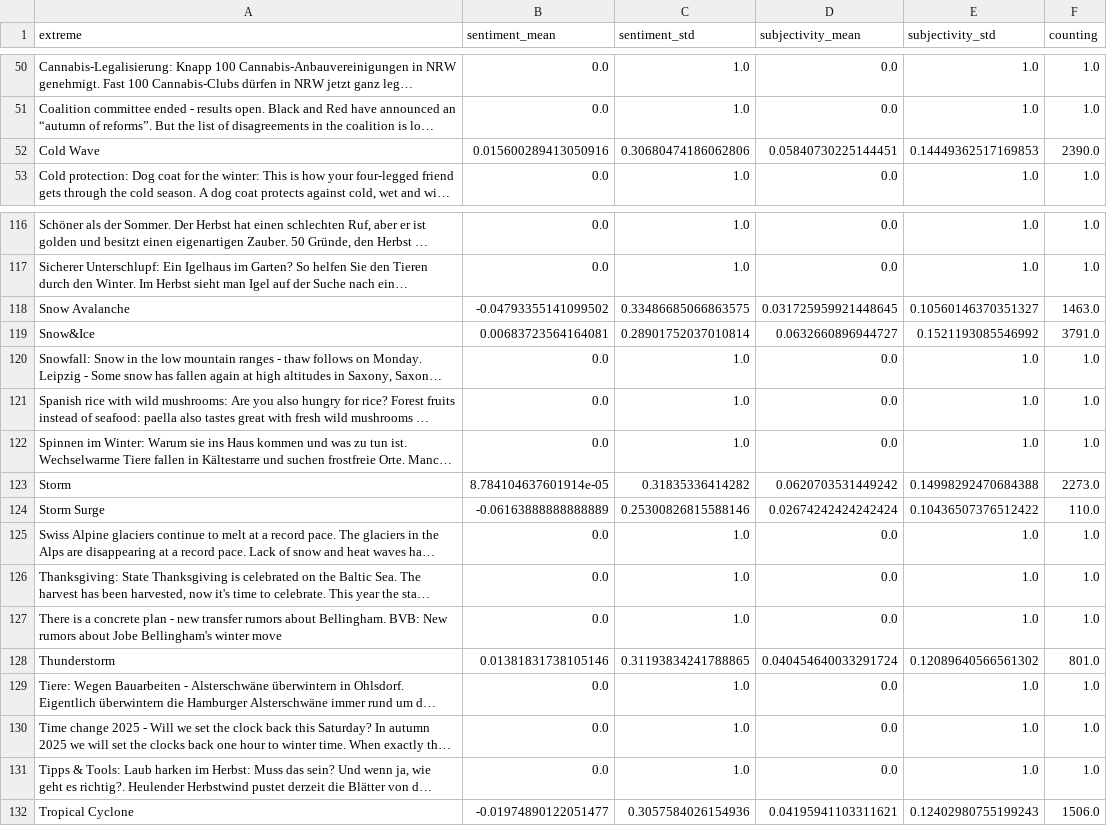
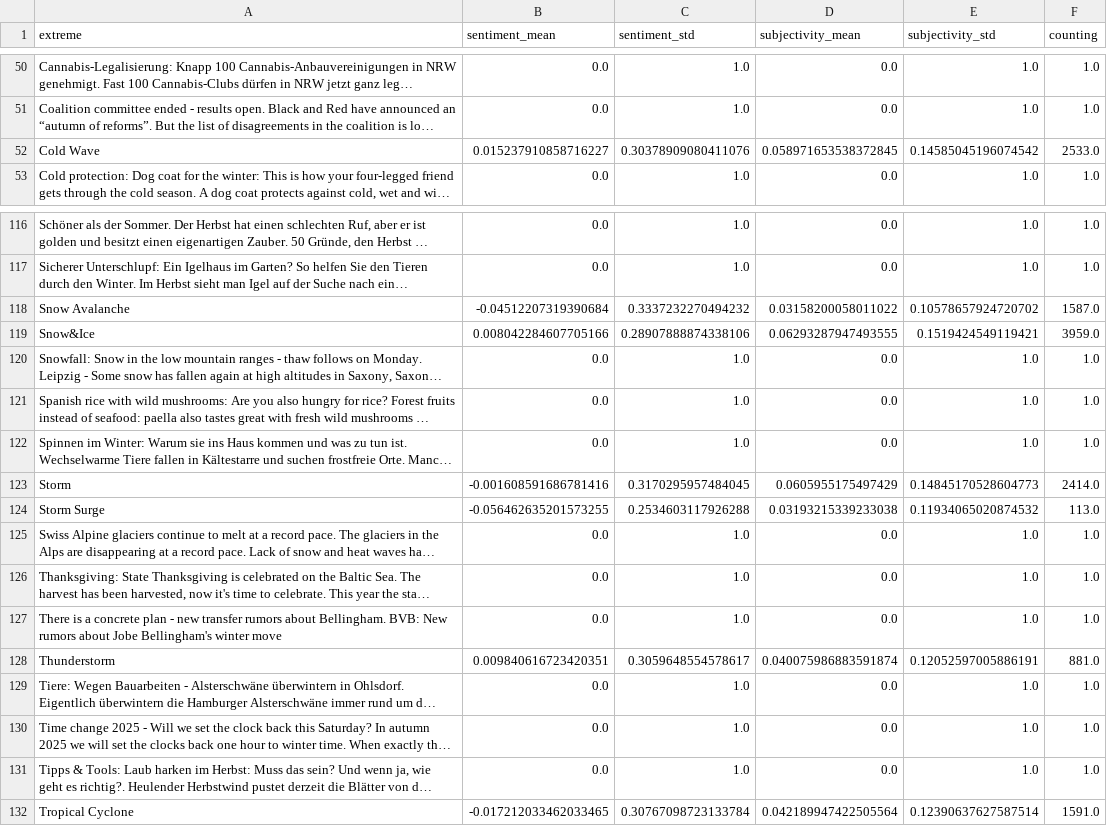
Before and after one commit to ms2329-news/collectionIsComing, a CSV file: csv/sentiments_extremes.csv, drawn as a sheet; only a part is shown, gaps mark what is left out; long unchanged cells end in …; the diff covers the shown part only; the diff names each change by its address in the sheet, - before the commit and + after, or states it on an @@ line.

```diff
--- a/csv/sentiments_extremes.csv
+++ b/csv/sentiments_extremes.csv
-B52 (sentiment_mean): 0.015600289413050916
+B52 (sentiment_mean): 0.015237910858716227
-C52 (sentiment_std): 0.30680474186062806
+C52 (sentiment_std): 0.30378909080411076
-D52 (subjectivity_mean): 0.05840730225144451
+D52 (subjectivity_mean): 0.058971653538372845
-E52 (subjectivity_std): 0.14449362517169853
+E52 (subjectivity_std): 0.14585045196074542
-F52 (counting): 2390.0
+F52 (counting): 2533.0
-B118 (sentiment_mean): -0.04793355141099502
+B118 (sentiment_mean): -0.04512207319390684
-C118 (sentiment_std): 0.33486685066863575
+C118 (sentiment_std): 0.3337232270494232
-D118 (subjectivity_mean): 0.031725959921448645
+D118 (subjectivity_mean): 0.03158200058011022
-E118 (subjectivity_std): 0.10560146370351327
+E118 (subjectivity_std): 0.10578657924720702
-F118 (counting): 1463.0
+F118 (counting): 1587.0
-B119 (sentiment_mean): 0.00683723564164081
+B119 (sentiment_mean): 0.008042284607705166
-C119 (sentiment_std): 0.28901752037010814
+C119 (sentiment_std): 0.28907888874338106
-D119 (subjectivity_mean): 0.0632660896944727
+D119 (subjectivity_mean): 0.06293287947493555
-E119 (subjectivity_std): 0.1521193085546992
+E119 (subjectivity_std): 0.1519424549119421
-F119 (counting): 3791.0
+F119 (counting): 3959.0
-B123 (sentiment_mean): 8.784104637601914e-05
+B123 (sentiment_mean): -0.001608591686781416
-C123 (sentiment_std): 0.31835336414282
+C123 (sentiment_std): 0.3170295957484045
-D123 (subjectivity_mean): 0.0620703531449242
+D123 (subjectivity_mean): 0.0605955175497429
-E123 (subjectivity_std): 0.14998292470684388
+E123 (subjectivity_std): 0.14845170528604773
-F123 (counting): 2273.0
+F123 (counting): 2414.0
-B124 (sentiment_mean): -0.06163888888888889
+B124 (sentiment_mean): -0.056462635201573255
-C124 (sentiment_std): 0.25300826815588146
+C124 (sentiment_std): 0.2534603117926288
-D124 (subjectivity_mean): 0.02674242424242424
+D124 (subjectivity_mean): 0.03193215339233038
-E124 (subjectivity_std): 0.10436507376512422
+E124 (subjectivity_std): 0.11934065020874532
-F124 (counting): 110.0
+F124 (counting): 113.0
-B128 (sentiment_mean): 0.01381831738105146
+B128 (sentiment_mean): 0.009840616723420351
-C128 (sentiment_std): 0.31193834241788865
+C128 (sentiment_std): 0.3059648554578617
-D128 (subjectivity_mean): 0.040454640033291724
+D128 (subjectivity_mean): 0.040075986883591874
-E128 (subjectivity_std): 0.12089640566561302
+E128 (subjectivity_std): 0.12052597005886191
-F128 (counting): 801.0
+F128 (counting): 881.0
-B132 (sentiment_mean): -0.01974890122051477
+B132 (sentiment_mean): -0.017212033462033465
-C132 (sentiment_std): 0.3057584026154936
+C132 (sentiment_std): 0.30767098723133784
-D132 (subjectivity_mean): 0.04195941103311621
+D132 (subjectivity_mean): 0.042189947422505564
-E132 (subjectivity_std): 0.12402980755199243
+E132 (subjectivity_std): 0.12390637627587514
-F132 (counting): 1506.0
+F132 (counting): 1591.0
```
Also changed, not shown: 55 edited cells elsewhere in this file, csv/sentiments_days.csv, csv/sentiments_domains.csv, 7 other files.
